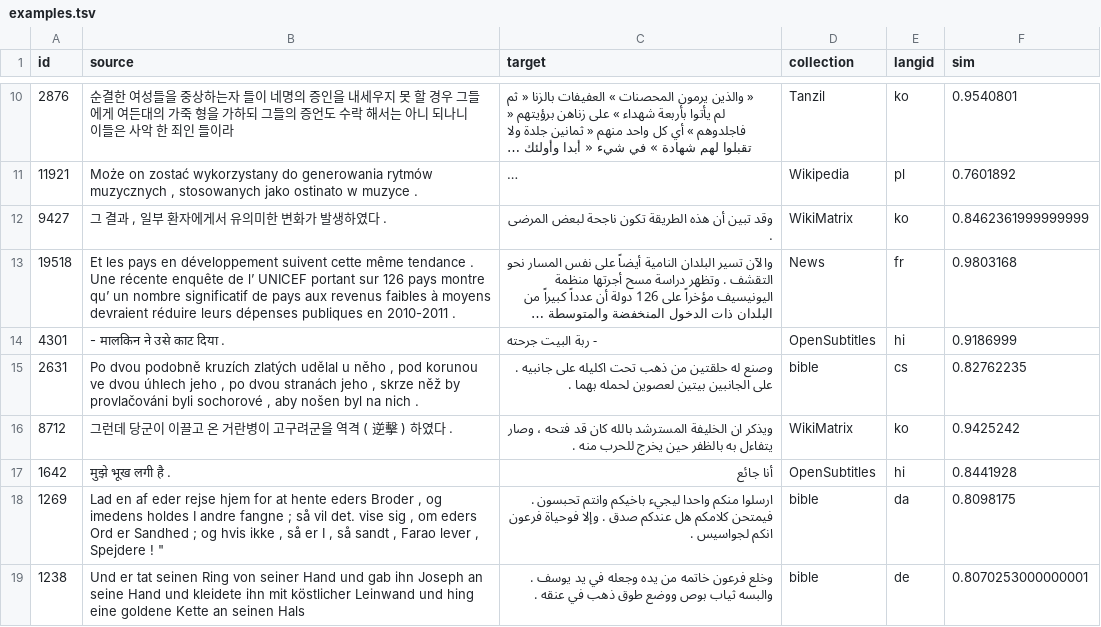
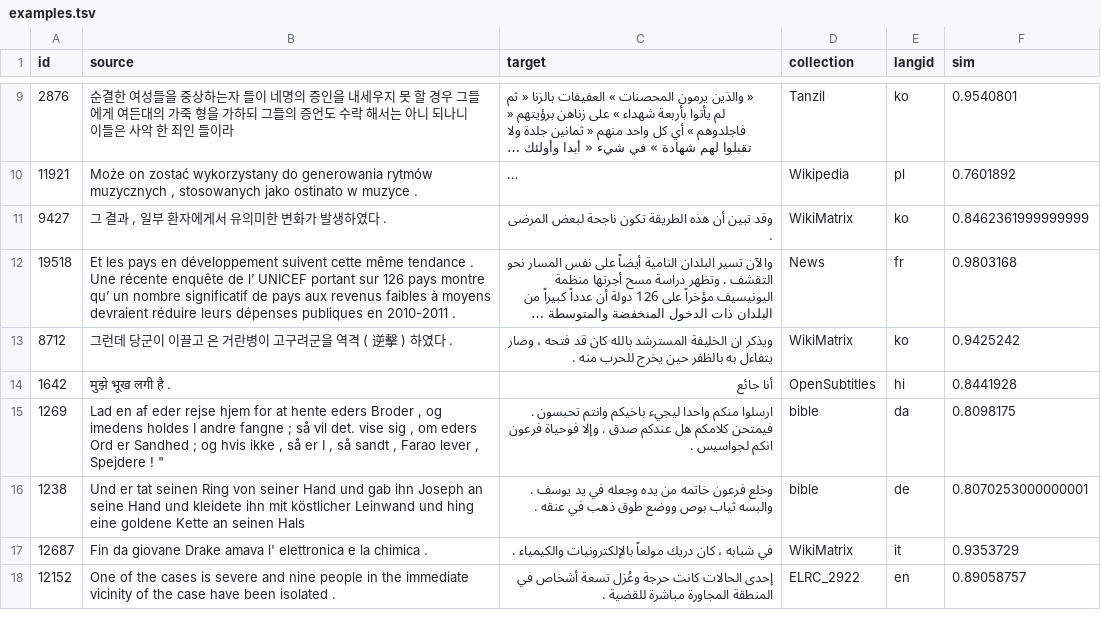
Before and after one commit to UBC-NLP/turjuman, a TSV file: examples/examples.tsv, drawn as a sheet; only a part is shown, gaps mark what is left out; the shorter side is filled out with more unchanged rows; long unchanged cells end in …; the diff covers the shown part only; the diff names each change by its address in the sheet, - before the commit and + after, or states it on an @@ line.

Commit message:
Update examples.tsv

```diff
--- a/examples/examples.tsv
+++ b/examples/examples.tsv
-row 14: 4301 | - मालकिन ने उसे काट दिया . | - ربة البيت جرحته | OpenSubtitles | hi | 0.9186999
-row 15: 2631 | Po dvou podobně kruzích zlatých udělal u něho , pod korunou ve dvou úhlech jeho , po dvou stranách jeho , skrze něž by provlačováni byli sochorové , aby nošen byl na nich . | وصنع له حلقتين من ذهب تحت اكليله على جانبيه . على الجانبين بيتين لعصوين لحمله بهما . | bible | cs | 0.82762235
```
Also changed, not shown: 5 removed rows elsewhere in this file.
